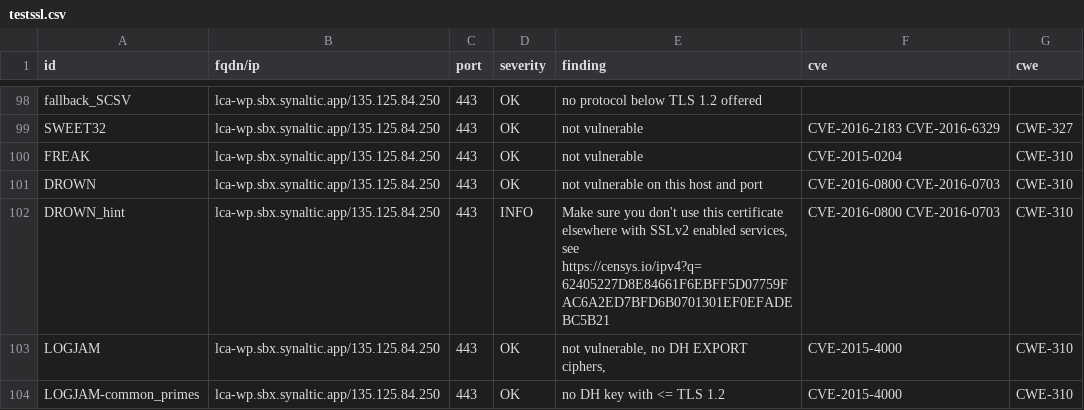
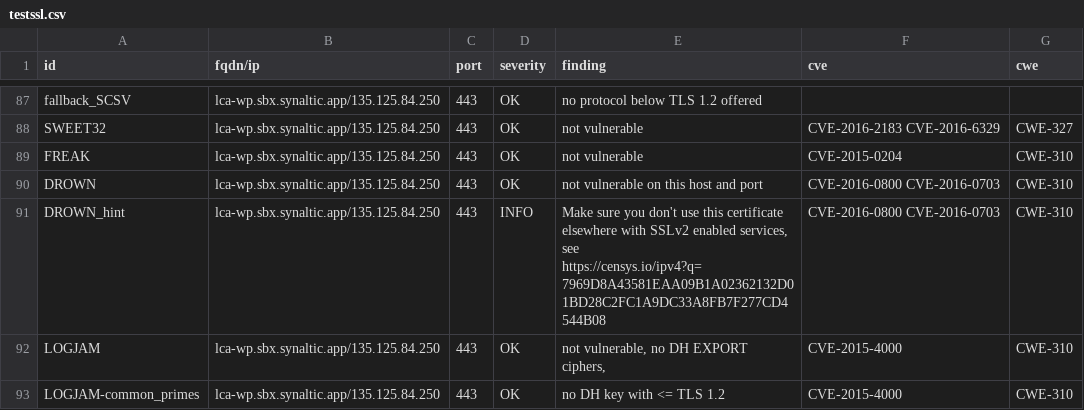
Before and after one commit to SocialGouv/dnum-dashboard, a CSV file: results/aHR0cHM6Ly9sY2Etd3Auc2J4LnN5bmFsdGljLmFwcA==/testssl.csv, drawn as a sheet; only a part is shown, gaps mark what is left out; the diff covers the shown part only.

Commit message:
update: https://lca-wp.sbx.synaltic.app

```diff
--- a/results/aHR0cHM6Ly9sY2Etd3Auc2J4LnN5bmFsdGljLmFwcA==/testssl.csv
+++ b/results/aHR0cHM6Ly9sY2Etd3Auc2J4LnN5bmFsdGljLmFwcA==/testssl.csv
@@ -101,3 +90,3 @@
 "DROWN","lca-wp.sbx.synaltic.app/135.125.84.250","443","OK","not vulnerable on this host and port","CVE-2016-0800 CVE-2016-0703","CWE-310"
-"DROWN_hint","lca-wp.sbx.synaltic.app/135.125.84.250","443","INFO","Make sure you don't use this certificate elsewhere with SSLv2 enabled services, see https://censys.io/ipv4?q=62405227D8E84661F6EBFF5D07759FAC6A2ED7BFD6B0701301EF0EFADEBC5B21","CVE-2016-0800 CVE-2016-0703","CWE-310"
+"DROWN_hint","lca-wp.sbx.synaltic.app/135.125.84.250","443","INFO","Make sure you don't use this certificate elsewhere with SSLv2 enabled services, see https://censys.io/ipv4?q=7969D8A43581EAA09B1A02362132D01BD28C2FC1A9DC33A8FB7F277CD4544B08","CVE-2016-0800 CVE-2016-0703","CWE-310"
 "LOGJAM","lca-wp.sbx.synaltic.app/135.125.84.250","443","OK","not vulnerable, no DH EXPORT ciphers,","CVE-2015-4000","CWE-310"
```
Also changed, not shown: 3 added rows, 12 removed rows and 37 edited cells elsewhere in this file, 5 other files.
